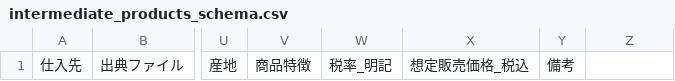
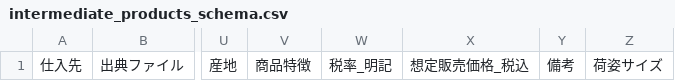
Before and after one commit to RTakayama1293/eezo-prep, a CSV file: templates/intermediate_products_schema.csv, drawn as a sheet; only a part is shown, gaps mark what is left out; the diff names each change by its address in the sheet, - before the commit and + after, or states it on an @@ line.

```diff
--- a/templates/intermediate_products_schema.csv
+++ b/templates/intermediate_products_schema.csv
-Z1: (empty)
+Z1: 荷姿サイズ
```
Also changed, not shown: data/processed/ニキヒルズワイナリー_products.csv, data/processed/上川大雪_products.csv, 6 other files.
